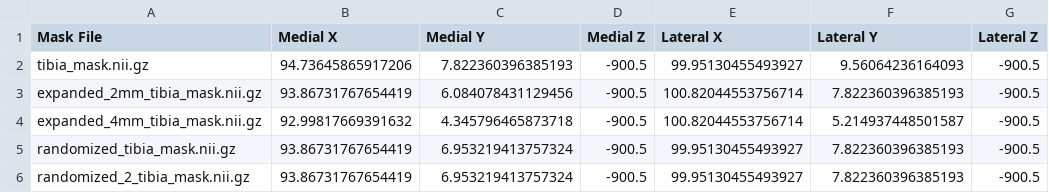
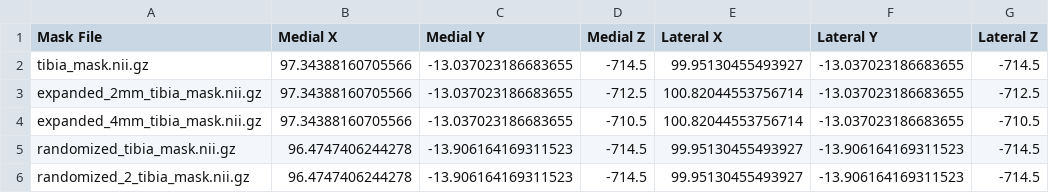
Before and after one commit to PrabeshTimilsina/NAAMII-task-1, a CSV file: output/tibia_landmarks.csv, drawn as a sheet.

Commit message:
major change in inferior point in top tibial platue

```diff
--- a/output/tibia_landmarks.csv
+++ b/output/tibia_landmarks.csv
@@ -1,6 +1,6 @@
 Mask File,Medial X,Medial Y,Medial Z,Lateral X,Lateral Y,Lateral Z
-tibia_mask.nii.gz,94.73645865917206,7.822360396385193,-900.5,99.95130455493927,9.56064236164093,-900.5
-expanded_2mm_tibia_mask.nii.gz,93.86731767654419,6.084078431129456,-900.5,100.82044553756714,7.822360396385193,-900.5
-expanded_4mm_tibia_mask.nii.gz,92.99817669391632,4.345796465873718,-900.5,100.82044553756714,5.214937448501587,-900.5
-randomized_tibia_mask.nii.gz,93.86731767654419,6.953219413757324,-900.5,99.95130455493927,7.822360396385193,-900.5
-randomized_2_tibia_mask.nii.gz,93.86731767654419,6.953219413757324,-900.5,99.95130455493927,7.822360396385193,-900.5
+tibia_mask.nii.gz,97.34388160705566,-13.037023186683655,-714.5,99.95130455493927,-13.037023186683655,-714.5
+expanded_2mm_tibia_mask.nii.gz,97.34388160705566,-13.037023186683655,-712.5,100.82044553756714,-13.037023186683655,-712.5
+expanded_4mm_tibia_mask.nii.gz,97.34388160705566,-13.037023186683655,-710.5,100.82044553756714,-13.037023186683655,-710.5
+randomized_tibia_mask.nii.gz,96.4747406244278,-13.906164169311523,-714.5,99.95130455493927,-13.906164169311523,-714.5
+randomized_2_tibia_mask.nii.gz,96.4747406244278,-13.906164169311523,-714.5,99.95130455493927,-13.906164169311523,-714.5
```
Also changed, not shown: 1 other file.
